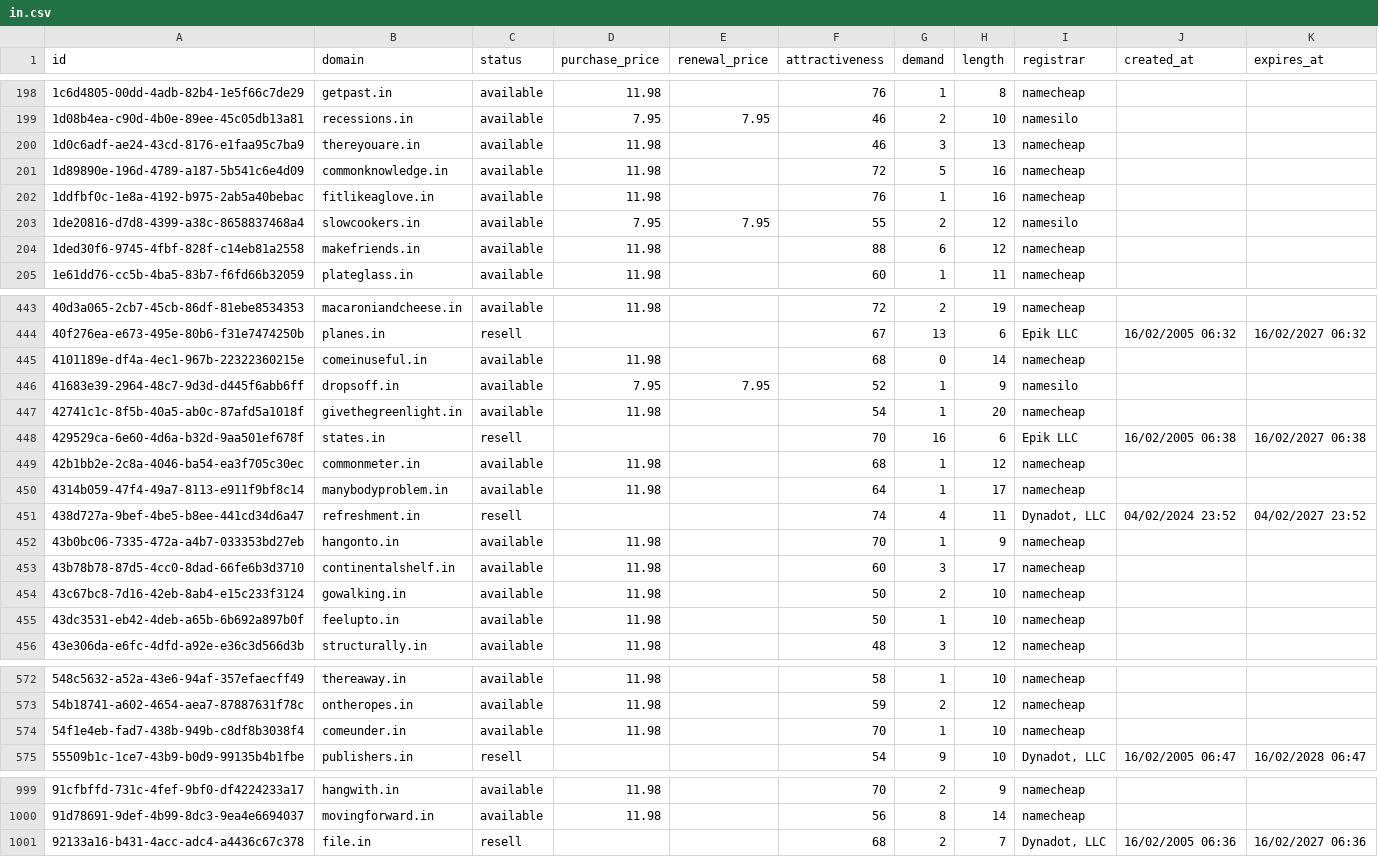
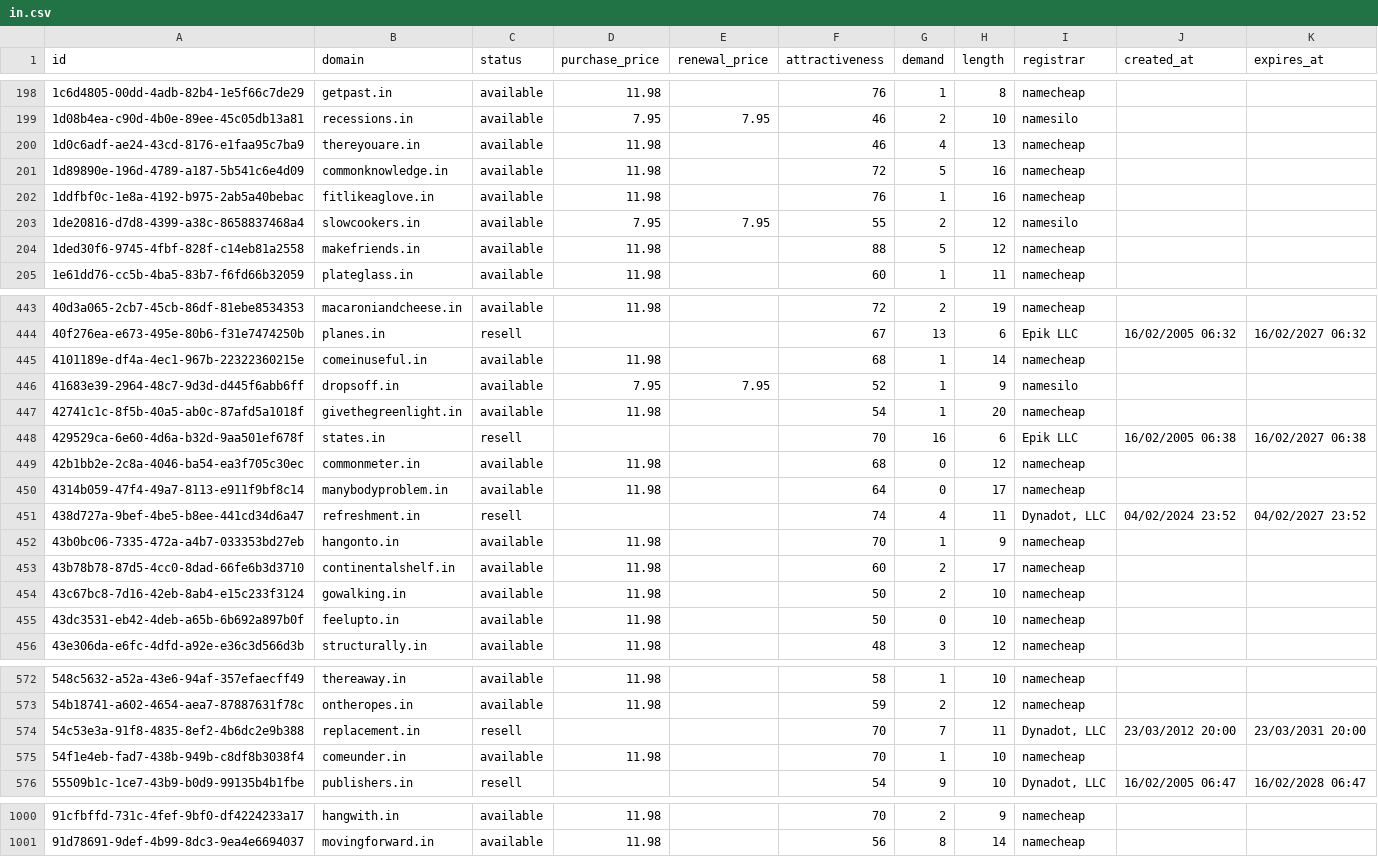
Before and after one commit to UniqueDomains/in-oneword-domains, a CSV file: in.csv, drawn as a sheet; only a part is shown, gaps mark what is left out; the diff covers the shown part only.

Commit message:
Domains update

```diff
--- a/in.csv
+++ b/in.csv
@@ -199,3 +199,3 @@ id,domain,status,purchase_price,renewal_price,attractiveness,demand,length,regis
 1d08b4ea-c90d-4b0e-89ee-45c05db13a81,recessions.in,available,7.95,7.95,46,2,10,namesilo,,
-1d0c6adf-ae24-43cd-8176-e1faa95c7ba9,thereyouare.in,available,11.98,,46,3,13,namecheap,,
+1d0c6adf-ae24-43cd-8176-e1faa95c7ba9,thereyouare.in,available,11.98,,46,4,13,namecheap,,
 1d89890e-196d-4789-a187-5b541c6e4d09,commonknowledge.in,available,11.98,,72,5,16,namecheap,,
@@ -203,3 +203,3 @@ id,domain,status,purchase_price,renewal_price,attractiveness,demand,length,regis
 1de20816-d7d8-4399-a38c-8658837468a4,slowcookers.in,available,7.95,7.95,55,2,12,namesilo,,
-1ded30f6-9745-4fbf-828f-c14eb81a2558,makefriends.in,available,11.98,,88,6,12,namecheap,,
+1ded30f6-9745-4fbf-828f-c14eb81a2558,makefriends.in,available,11.98,,88,5,12,namecheap,,
 1e61dd76-cc5b-4ba5-83b7-f6fd66b32059,plateglass.in,available,11.98,,60,1,11,namecheap,,
@@ -444,3 +444,3 @@ id,domain,status,purchase_price,renewal_price,attractiveness,demand,length,regis
 40f276ea-e673-495e-80b6-f31e7474250b,planes.in,resell,,,67,13,6,Epik LLC,16/02/2005 06:32,16/02/2027 06:32
-4101189e-df4a-4ec1-967b-22322360215e,comeinuseful.in,available,11.98,,68,0,14,namecheap,,
+4101189e-df4a-4ec1-967b-22322360215e,comeinuseful.in,available,11.98,,68,1,14,namecheap,,
 41683e39-2964-48c7-9d3d-d445f6abb6ff,dropsoff.in,available,7.95,7.95,52,1,9,namesilo,,
@@ -448,9 +448,9 @@ id,domain,status,purchase_price,renewal_price,attractiveness,demand,length,regis
 429529ca-6e60-4d6a-b32d-9aa501ef678f,states.in,resell,,,70,16,6,Epik LLC,16/02/2005 06:38,16/02/2027 06:38
-42b1bb2e-2c8a-4046-ba54-ea3f705c30ec,commonmeter.in,available,11.98,,68,1,12,namecheap,,
-4314b059-47f4-49a7-8113-e911f9bf8c14,manybodyproblem.in,available,11.98,,64,1,17,namecheap,,
+42b1bb2e-2c8a-4046-ba54-ea3f705c30ec,commonmeter.in,available,11.98,,68,0,12,namecheap,,
+4314b059-47f4-49a7-8113-e911f9bf8c14,manybodyproblem.in,available,11.98,,64,0,17,namecheap,,
 438d727a-9bef-4be5-b8ee-441cd34d6a47,refreshment.in,resell,,,74,4,11,"Dynadot, LLC",04/02/2024 23:52,04/02/2027 23:52
 43b0bc06-7335-472a-a4b7-033353bd27eb,hangonto.in,available,11.98,,70,1,9,namecheap,,
-43b78b78-87d5-4cc0-8dad-66fe6b3d3710,continentalshelf.in,available,11.98,,60,3,17,namecheap,,
+43b78b78-87d5-4cc0-8dad-66fe6b3d3710,continentalshelf.in,available,11.98,,60,2,17,namecheap,,
 43c67bc8-7d16-42eb-8ab4-e15c233f3124,gowalking.in,available,11.98,,50,2,10,namecheap,,
-43dc3531-eb42-4deb-a65b-6b692a897b0f,feelupto.in,available,11.98,,50,1,10,namecheap,,
+43dc3531-eb42-4deb-a65b-6b692a897b0f,feelupto.in,available,11.98,,50,0,10,namecheap,,
 43e306da-e6fc-4dfd-a92e-e36c3d566d3b,structurally.in,available,11.98,,48,3,12,namecheap,,
@@ -573,2 +573,3 @@ id,domain,status,purchase_price,renewal_price,attractiveness,demand,length,regis
 54b18741-a602-4654-aea7-87887631f78c,ontheropes.in,available,11.98,,59,2,12,namecheap,,
+54c53e3a-91f8-4835-8ef2-4b6dc2e9b388,replacement.in,resell,,,70,7,11,"Dynadot, LLC",23/03/2012 20:00,23/03/2031 20:00
 54f1e4eb-fad7-438b-949b-c8df8b3038f4,comeunder.in,available,11.98,,70,1,10,namecheap,,
@@ -1000,2 +1001 @@ id,domain,status,purchase_price,renewal_price,attractiveness,demand,length,regis
 91d78691-9def-4b99-8dc3-9ea4e6694037,movingforward.in,available,11.98,,56,8,14,namecheap,,
-92133a16-b431-4acc-adc4-a4436c67c378,file.in,resell,,,68,2,7,"Dynadot, LLC",16/02/2005 06:36,16/02/2027 06:36
```
Also changed, not shown: 59 edited cells elsewhere in this file, 4 other files.
